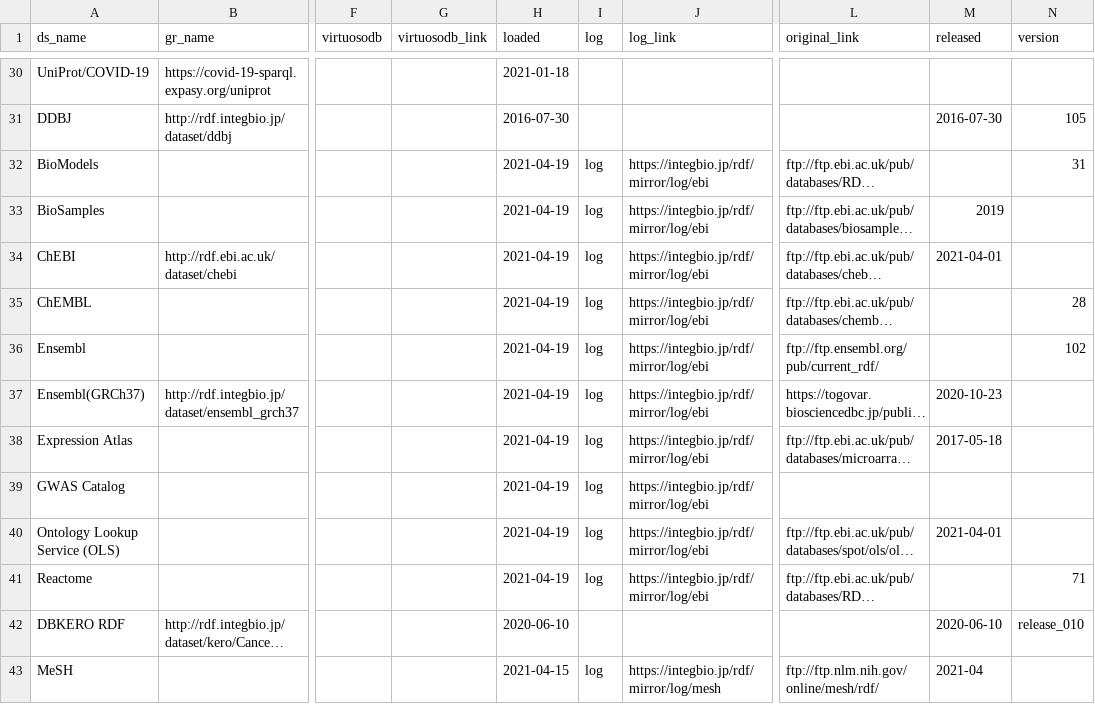
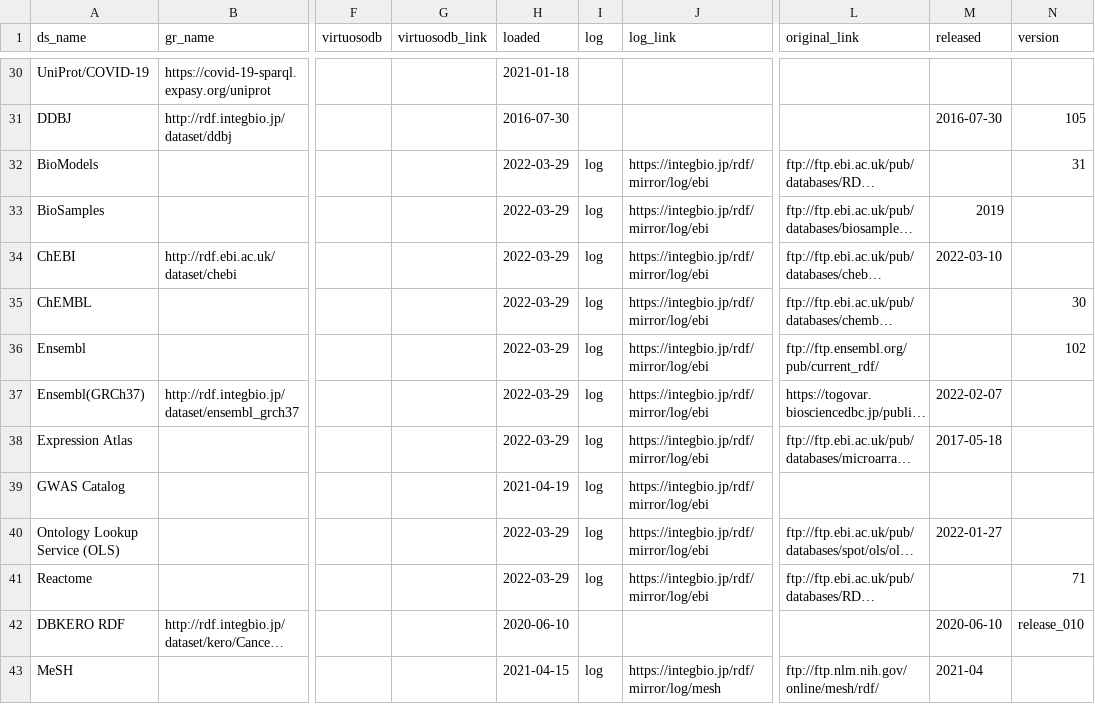
Before and after one commit to dbcls/rdf-portal, a CSV file: info/dataset.csv, drawn as a sheet; only a part is shown, gaps mark what is left out; long unchanged cells end in …; the diff names each change by its address in the sheet, - before the commit and + after, or states it on an @@ line.

Commit message:
Ebi update
Change date
biomodels, biosamples, chebi, chemble, ensemble, ensembl_grch37, ols, expressionatlas, reactome

```diff
--- a/info/dataset.csv
+++ b/info/dataset.csv
-H32:H38 (loaded): 2021-04-19
+H32:H38 (loaded): 2022-03-29
-M34 (released): 2021-04-01
+M34 (released): 2022-03-10
-N35 (version): 28
+N35 (version): 30
-M37 (released): 2020-10-23
+M37 (released): 2022-02-07
-H40:H41 (loaded): 2021-04-19
+H40:H41 (loaded): 2022-03-29
-M40 (released): 2021-04-01
+M40 (released): 2022-01-27
```
